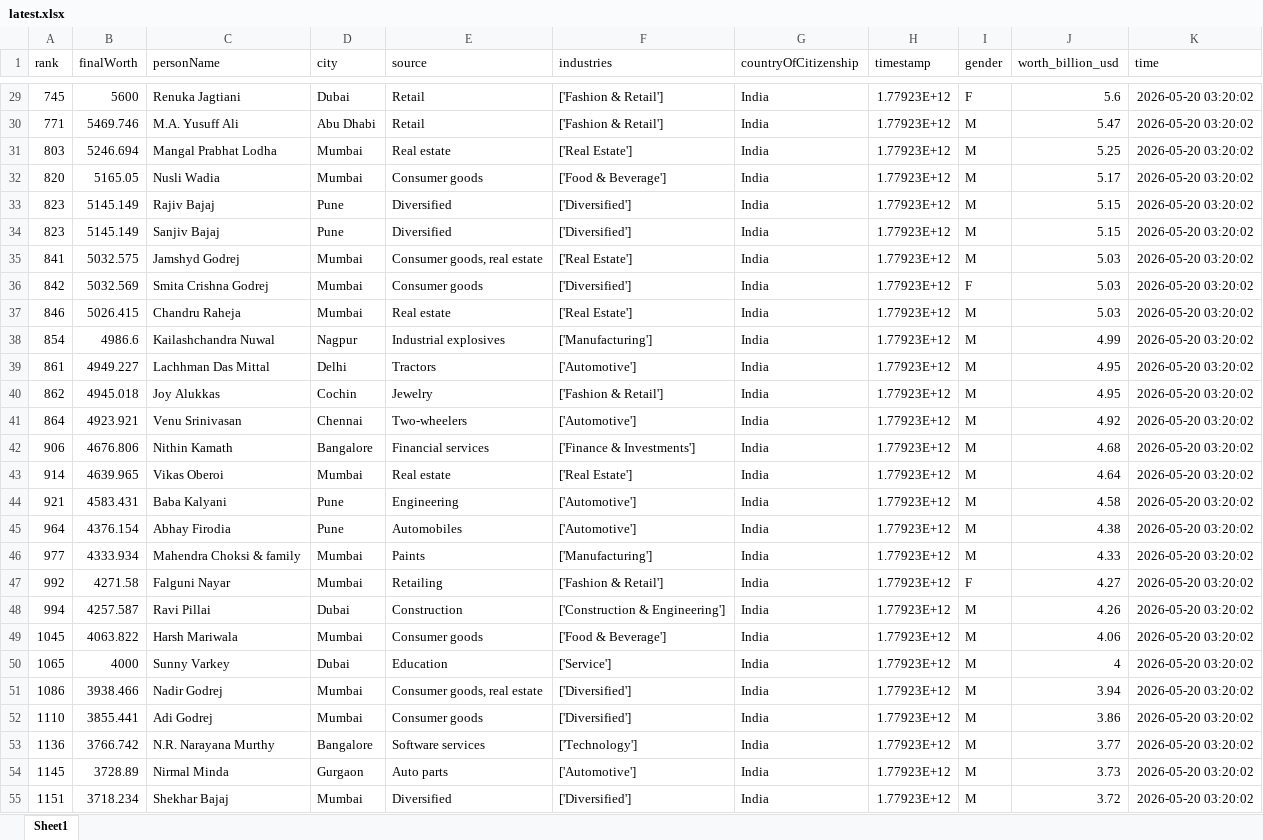
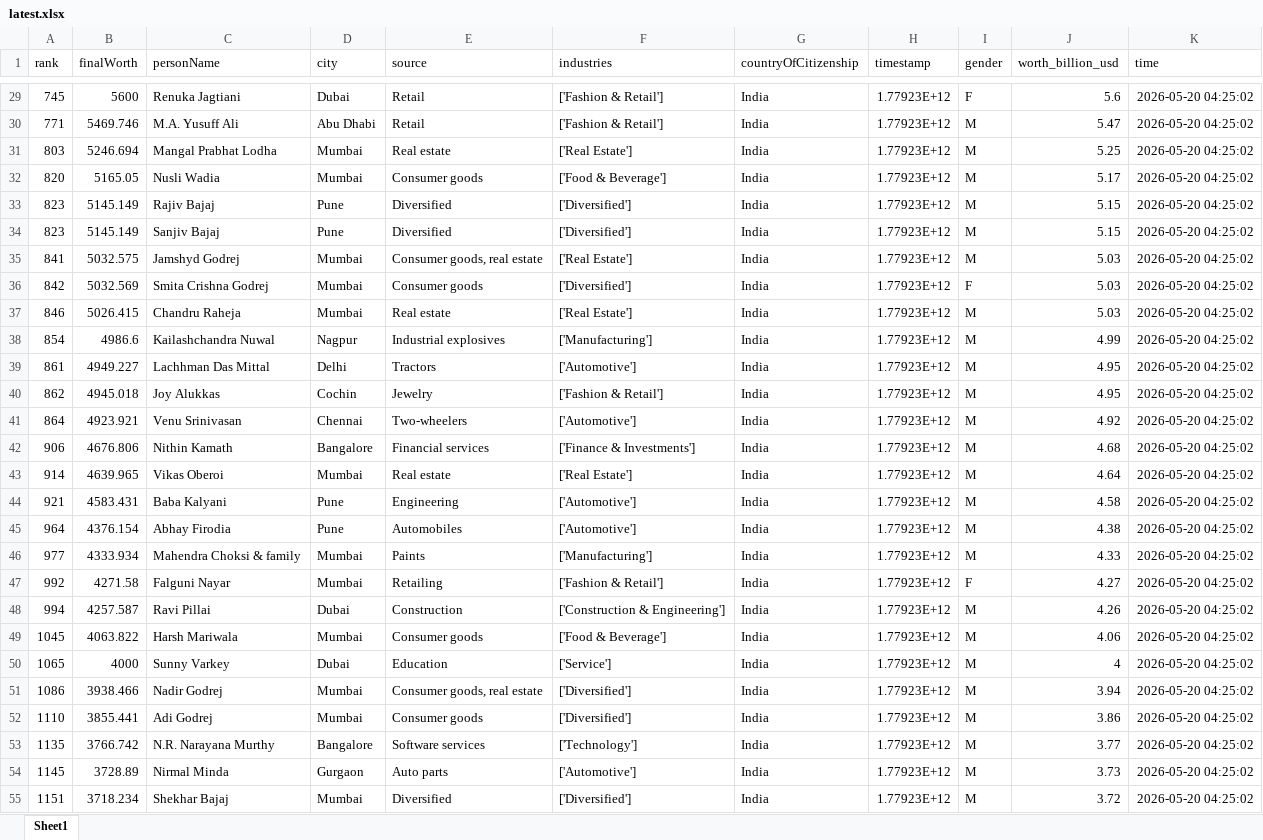
Before and after one commit to siddadel/pari-forbes, an Excel workbook: latest.xlsx, sheet Sheet1, drawn as a sheet; only a part is shown, gaps mark what is left out; values as stored, in another font and other column widths than the file's, no borders; the diff covers the shown part only; the diff names each change by its address in the sheet, - before the commit and + after, or states it on an @@ line.

```diff
--- a/latest.xlsx (sheet Sheet1)
+++ b/latest.xlsx (sheet Sheet1)
-K29:K55 (time): 2026-05-20 03:20:02
+K29:K55 (time): 2026-05-20 04:25:02
-A53 (rank): 1136
+A53 (rank): 1135
```
Also changed, not shown: 196 edited cells elsewhere in this sheet, 1 other file.
